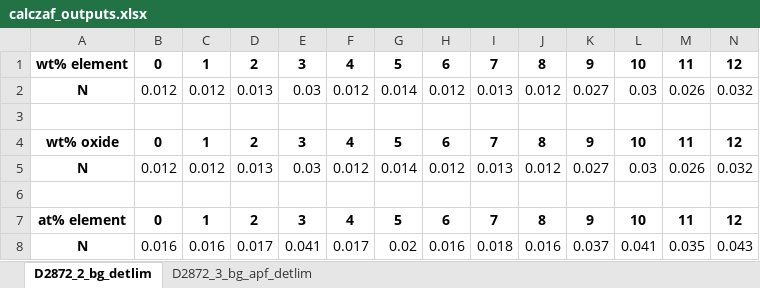
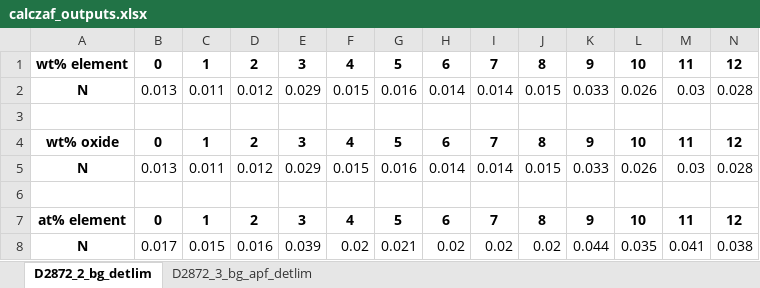
Before and after one commit to eleanor-m/n_epma_analysis, an Excel workbook: data/processed/basaltic_glasses/calczaf_files/D2872/detlim/calczaf_outputs.xlsx, sheet D2872_2_bg_detlim, drawn as a sheet; only a part is shown; values as stored, in another font and other column widths than the file's, no borders; removed rows and columns are numbered as before the commit, all else as after; rows hold the shown columns only; the diff names each change by its address in the sheet, - before the commit and + after, or states it on an @@ line.

Commit message:
Update basaltic glass analysis - major, wd scans and D2872

```diff
--- a/data/processed/basaltic_glasses/calczaf_files/D2872/detlim/calczaf_outputs.xlsx (sheet D2872_2_bg_detlim)
+++ b/data/processed/basaltic_glasses/calczaf_files/D2872/detlim/calczaf_outputs.xlsx (sheet D2872_2_bg_detlim)
-row 2: N | 0.012 | 0.012 | 0.013 | 0.03 | 0.012 | 0.014 | 0.012 | 0.013 | 0.012 | 0.027 | 0.03 | 0.026 | 0.032
+row 2: N | 0.013 | 0.011 | 0.012 | 0.029 | 0.015 | 0.016 | 0.014 | 0.014 | 0.015 | 0.033 | 0.026 | 0.03 | 0.028
-row 5: N | 0.012 | 0.012 | 0.013 | 0.03 | 0.012 | 0.014 | 0.012 | 0.013 | 0.012 | 0.027 | 0.03 | 0.026 | 0.032
+row 5: N | 0.013 | 0.011 | 0.012 | 0.029 | 0.015 | 0.016 | 0.014 | 0.014 | 0.015 | 0.033 | 0.026 | 0.03 | 0.028
-row 8: N | 0.016 | 0.016 | 0.017 | 0.041 | 0.017 | 0.02 | 0.016 | 0.018 | 0.016 | 0.037 | 0.041 | 0.035 | 0.043
+row 8: N | 0.017 | 0.015 | 0.016 | 0.039 | 0.02 | 0.021 | 0.02 | 0.02 | 0.02 | 0.044 | 0.035 | 0.041 | 0.038
```
Also changed, not shown: sheet D2872_3_bg_apf_detlim, data/processed/basaltic_glasses/calczaf_files/D2872/calczaf_outputs.xlsx, data/processed/basaltic_glasses/calczaf_files/D2872/calczaf_oxides_summary.xlsx, 36 other files.
